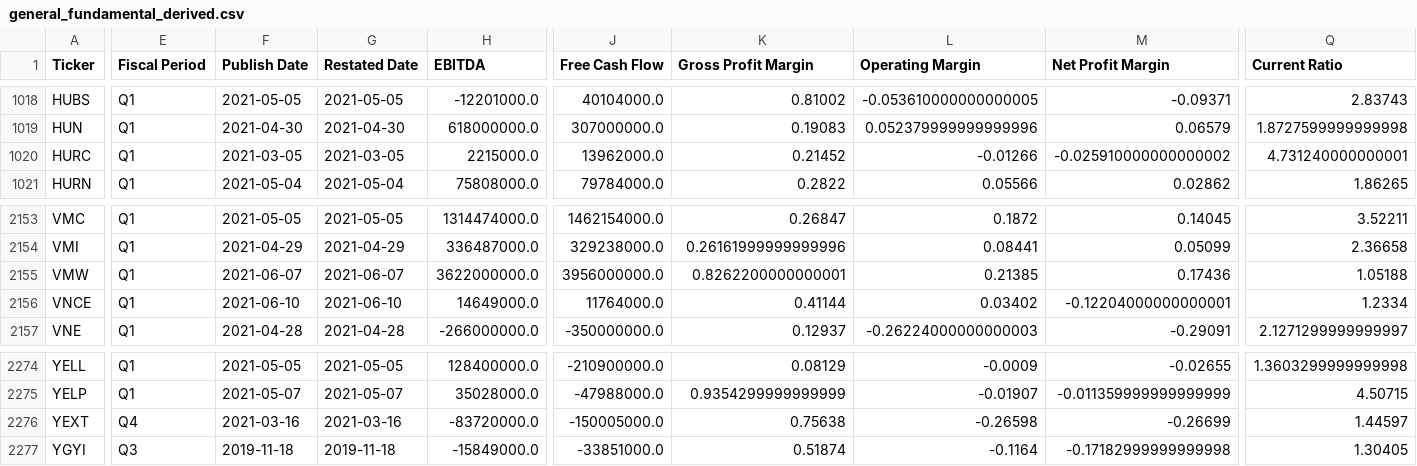
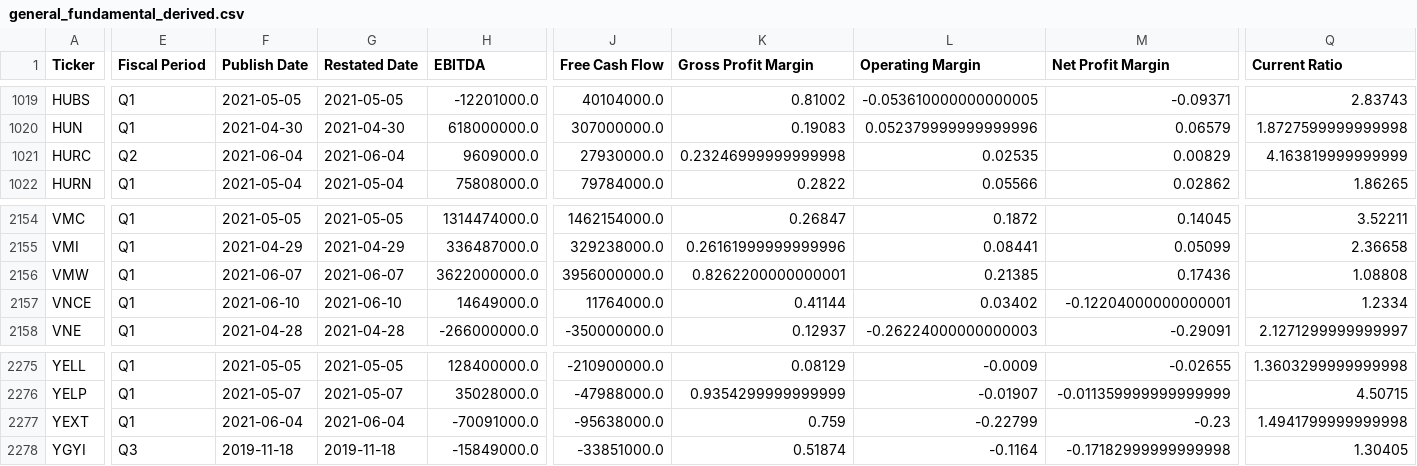
Before and after one commit to gardnmi/fundamental-stock-prediction, a CSV file: data/general_fundamental_derived.csv, drawn as a sheet; only a part is shown, gaps mark what is left out; addresses are those after the commit; the diff covers the shown part only; the diff names each change by its address in the sheet, - before the commit and + after, or states it on an @@ line.

```diff
--- a/data/general_fundamental_derived.csv
+++ b/data/general_fundamental_derived.csv
-E1021 (Fiscal Period): Q1
+E1021 (Fiscal Period): Q2
-F1021 (Publish Date): 2021-03-05
+F1021 (Publish Date): 2021-06-04
-G1021 (Restated Date): 2021-03-05
+G1021 (Restated Date): 2021-06-04
-H1021 (EBITDA): 2215000.0
+H1021 (EBITDA): 9609000.0
-J1021 (Free Cash Flow): 13962000.0
+J1021 (Free Cash Flow): 27930000.0
-K1021 (Gross Profit Margin): 0.21452
+K1021 (Gross Profit Margin): 0.23246999999999998
-L1021 (Operating Margin): -0.01266
+L1021 (Operating Margin): 0.02535
-M1021 (Net Profit Margin): -0.025910000000000002
+M1021 (Net Profit Margin): 0.00829
-Q1021 (Current Ratio): 4.731240000000001
+Q1021 (Current Ratio): 4.163819999999999
-Q2156 (Current Ratio): 1.05188
+Q2156 (Current Ratio): 1.08808
-E2277 (Fiscal Period): Q4
+E2277 (Fiscal Period): Q1
-F2277 (Publish Date): 2021-03-16
+F2277 (Publish Date): 2021-06-04
-G2277 (Restated Date): 2021-03-16
+G2277 (Restated Date): 2021-06-04
-H2277 (EBITDA): -83720000.0
+H2277 (EBITDA): -70091000.0
-J2277 (Free Cash Flow): -150005000.0
+J2277 (Free Cash Flow): -95638000.0
-K2277 (Gross Profit Margin): 0.75638
+K2277 (Gross Profit Margin): 0.759
-L2277 (Operating Margin): -0.26598
+L2277 (Operating Margin): -0.22799
-M2277 (Net Profit Margin): -0.26699
+M2277 (Net Profit Margin): -0.23
-Q2277 (Current Ratio): 1.44597
+Q2277 (Current Ratio): 1.4941799999999998
```
Also changed, not shown: 1 added row and 148 edited cells elsewhere in this file, analyst_growth_estimates.csv, data/general_balance.csv, 14 other files.
